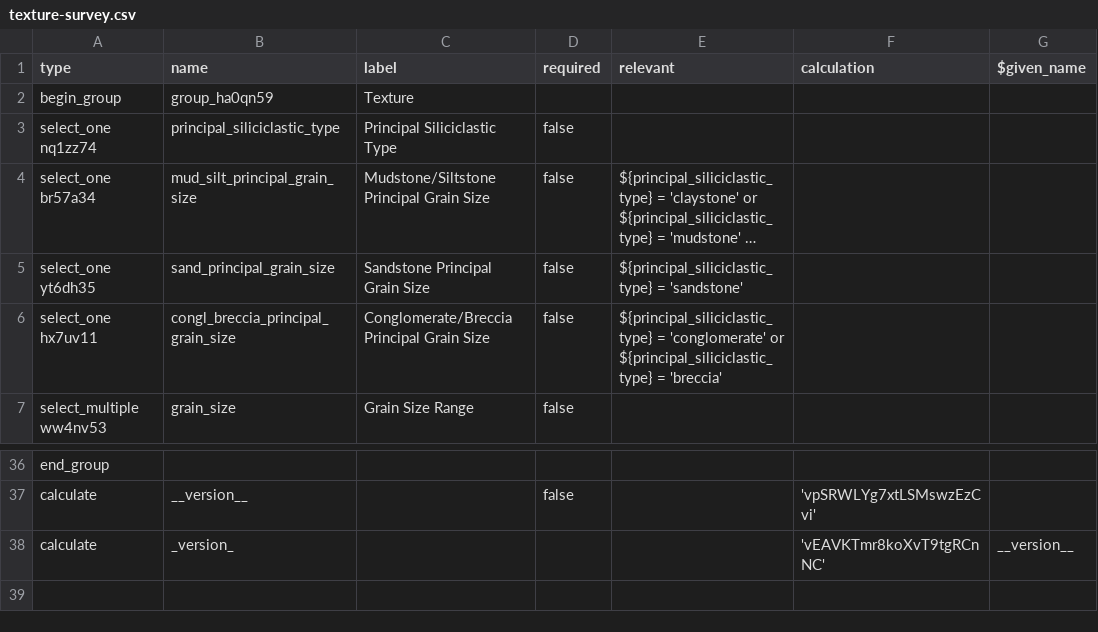
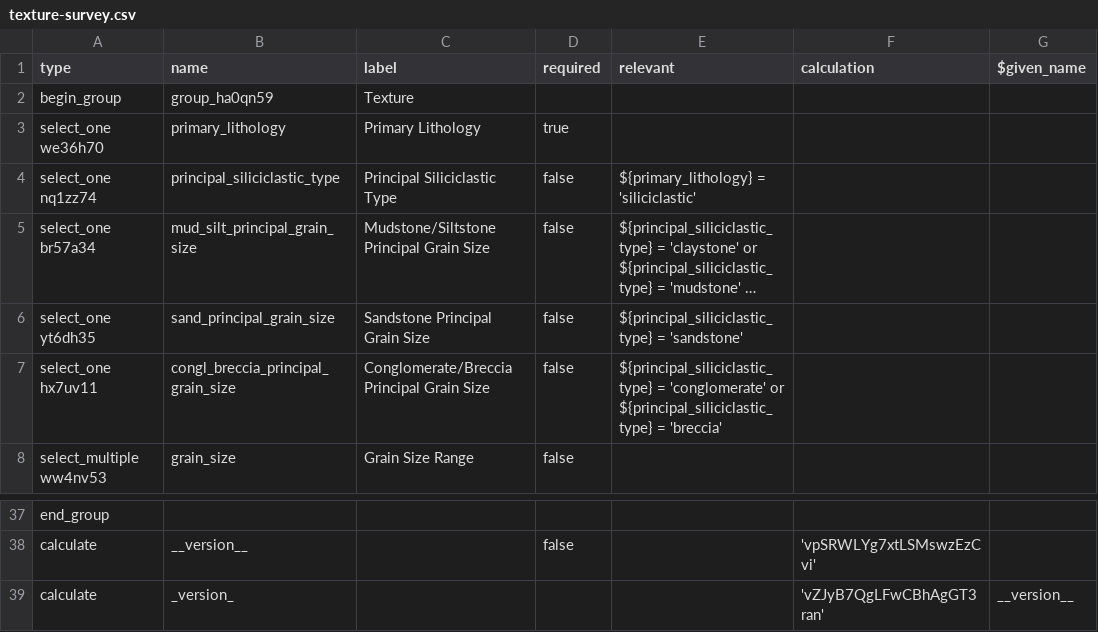
Before and after one commit to StraboSpot/strabo-mobile, a CSV file: www/app/data-models/sed/texture-survey.csv, drawn as a sheet; only a part is shown, gaps mark what is left out; long unchanged cells end in …; addresses are those after the commit; the diff names each change by its address in the sheet, - before the commit and + after, or states it on an @@ line.

```diff
--- a/www/app/data-models/sed/texture-survey.csv
+++ b/www/app/data-models/sed/texture-survey.csv
+row 3: select_one we36h70 | primary_lithology | Primary Lithology | true
-E4 (relevant): (empty)
+E4 (relevant): ${primary_lithology} = 'siliciclastic'
-F39 (calculation): 'vEAVKTmr8koXvT9tgRCnNC'
+F39 (calculation): 'vZJyB7QgLFwCBhAgGT3ran'
```
Also changed, not shown: www/app/data-models/sed/texture-choices.csv.
